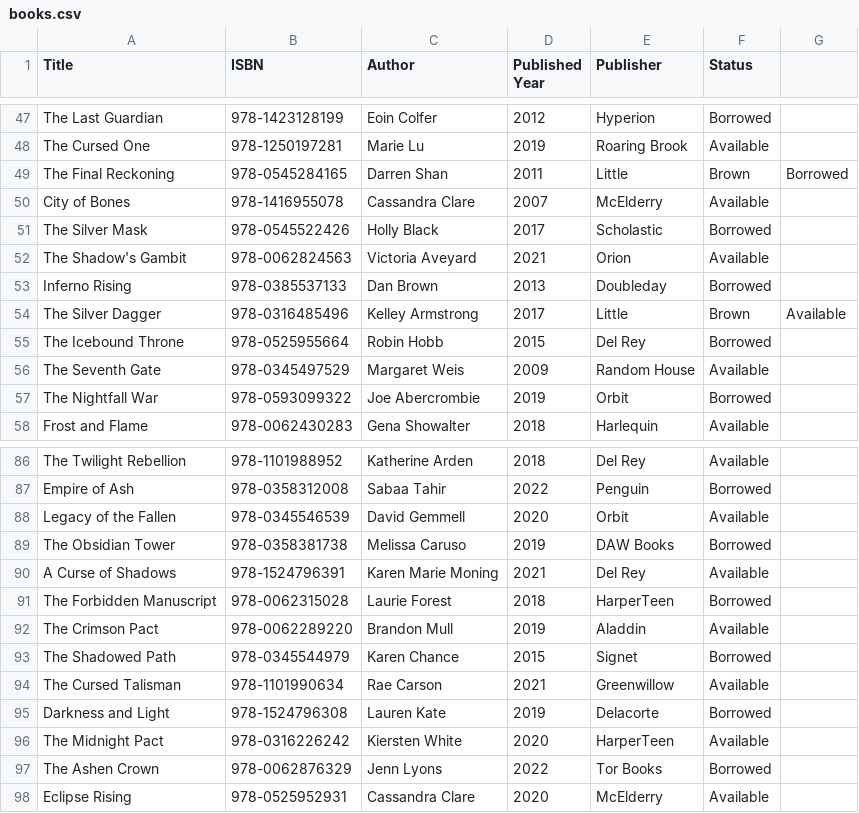
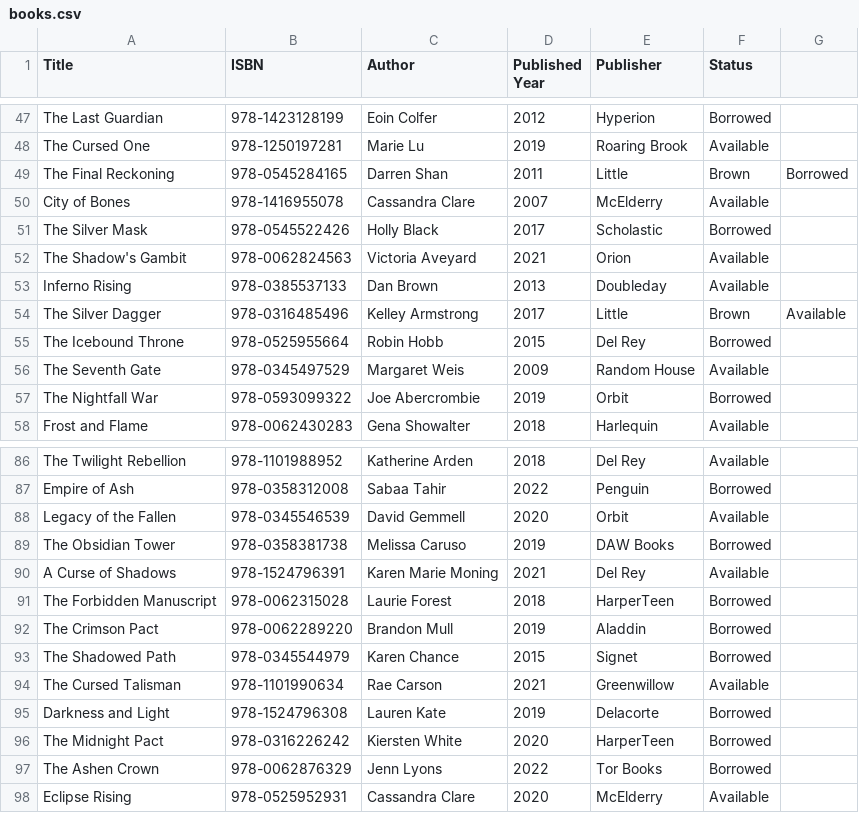
Before and after one commit to APOLCLP/Library-Management-System, a CSV file: books.csv, drawn as a sheet; only a part is shown, gaps mark what is left out.

```diff
--- a/books.csv
+++ b/books.csv
@@ -52,3 +52,3 @@ The Silver Mask,978-0545522426,Holly Black,2017,Scholastic,Borrowed,
 The Shadow's Gambit,978-0062824563,Victoria Aveyard,2021,Orion,Available,
-Inferno Rising,978-0385537133,Dan Brown,2013,Doubleday,Borrowed,
+Inferno Rising,978-0385537133,Dan Brown,2013,Doubleday,Available,
 The Silver Dagger,978-0316485496,Kelley Armstrong,2017,Little, Brown,Available,
@@ -91,3 +91,3 @@ A Curse of Shadows,978-1524796391,Karen Marie Moning,2021,Del Rey,Available,
 The Forbidden Manuscript,978-0062315028,Laurie Forest,2018,HarperTeen,Borrowed,
-The Crimson Pact,978-0062289220,Brandon Mull,2019,Aladdin,Available,
+The Crimson Pact,978-0062289220,Brandon Mull,2019,Aladdin,Borrowed,
 The Shadowed Path,978-0345544979,Karen Chance,2015,Signet,Borrowed,
@@ -95,3 +95,3 @@ The Cursed Talisman,978-1101990634,Rae Carson,2021,Greenwillow,Available,
 Darkness and Light,978-1524796308,Lauren Kate,2019,Delacorte,Borrowed,
-The Midnight Pact,978-0316226242,Kiersten White,2020,HarperTeen,Available,
+The Midnight Pact,978-0316226242,Kiersten White,2020,HarperTeen,Borrowed,
 The Ashen Crown,978-0062876329,Jenn Lyons,2022,Tor Books,Borrowed,
```
Also changed, not shown: users.csv, users_books.csv, 5 other files.
